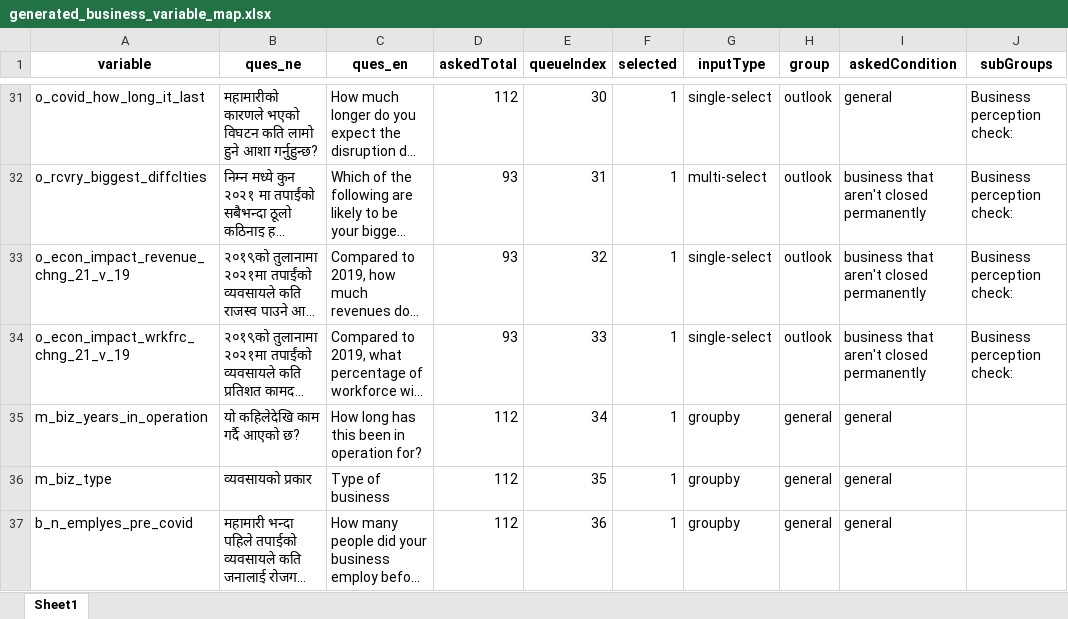
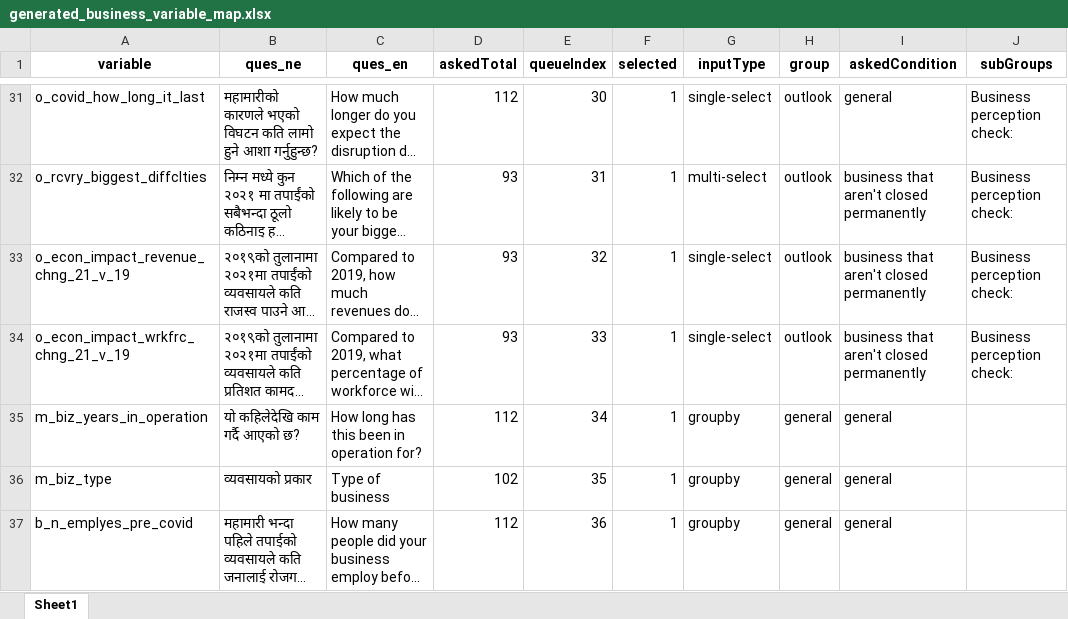
Before and after one commit to c2m2-asia/kathmandu-data-python, an Excel workbook: generator/data/generated_business_variable_map.xlsx, sheet Sheet1, drawn as a sheet; only a part is shown, gaps mark what is left out; long unchanged cells end in …; values as stored, in another font and other column widths than the file's, no borders; the diff names each change by its address in the sheet, - before the commit and + after, or states it on an @@ line.

```diff
--- a/generator/data/generated_business_variable_map.xlsx (sheet Sheet1)
+++ b/generator/data/generated_business_variable_map.xlsx (sheet Sheet1)
-D36 (askedTotal): 112
+D36 (askedTotal): 102
```
Also changed, not shown: generator/data/generated_business_labels_map.xlsx, generator/data/generated_business_labels_map_downloads.xlsx, 11 other files.
